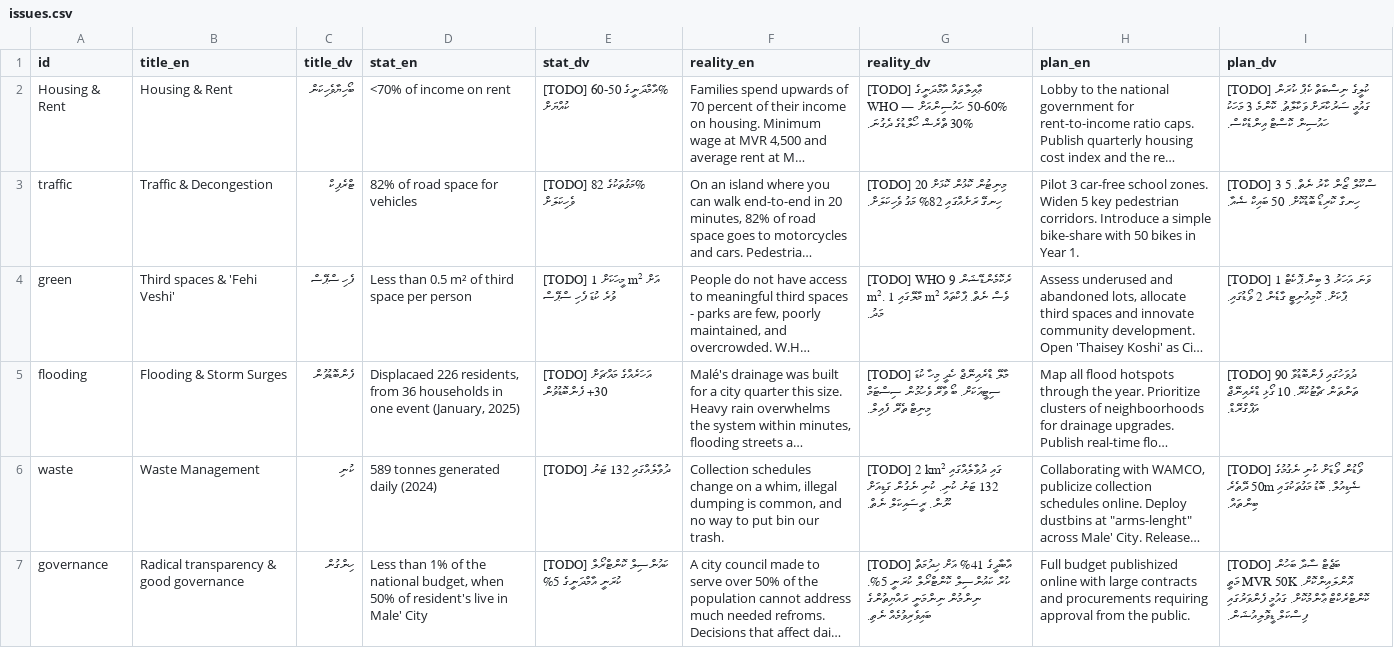
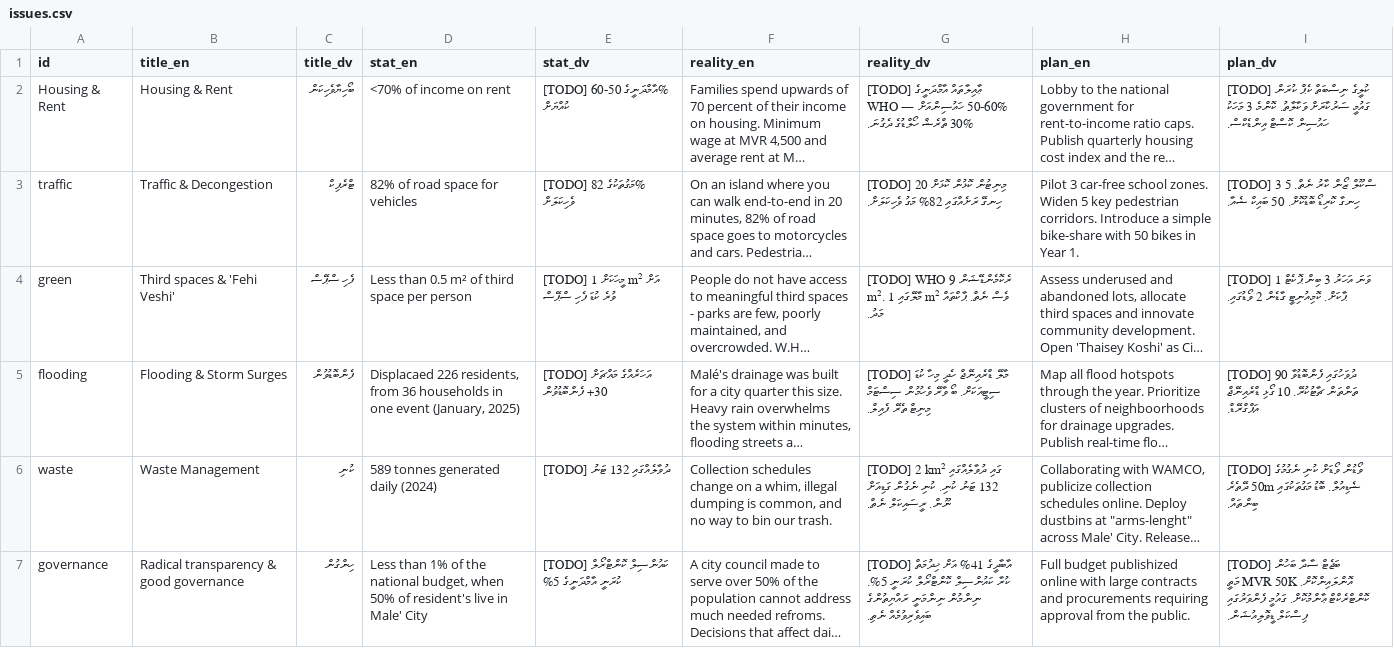
Before and after one commit to WhoIsFishie/Bodycam_CampaignWebsite, a CSV file: issues.csv, drawn as a sheet; long unchanged cells end in …; the diff names each change by its address in the sheet, - before the commit and + after, or states it on an @@ line.

Commit message:
Update issues.csv

```diff
--- a/issues.csv
+++ b/issues.csv
-F6 (reality_en): …way to put bin our…
+F6 (reality_en): …way to bin our…
```
